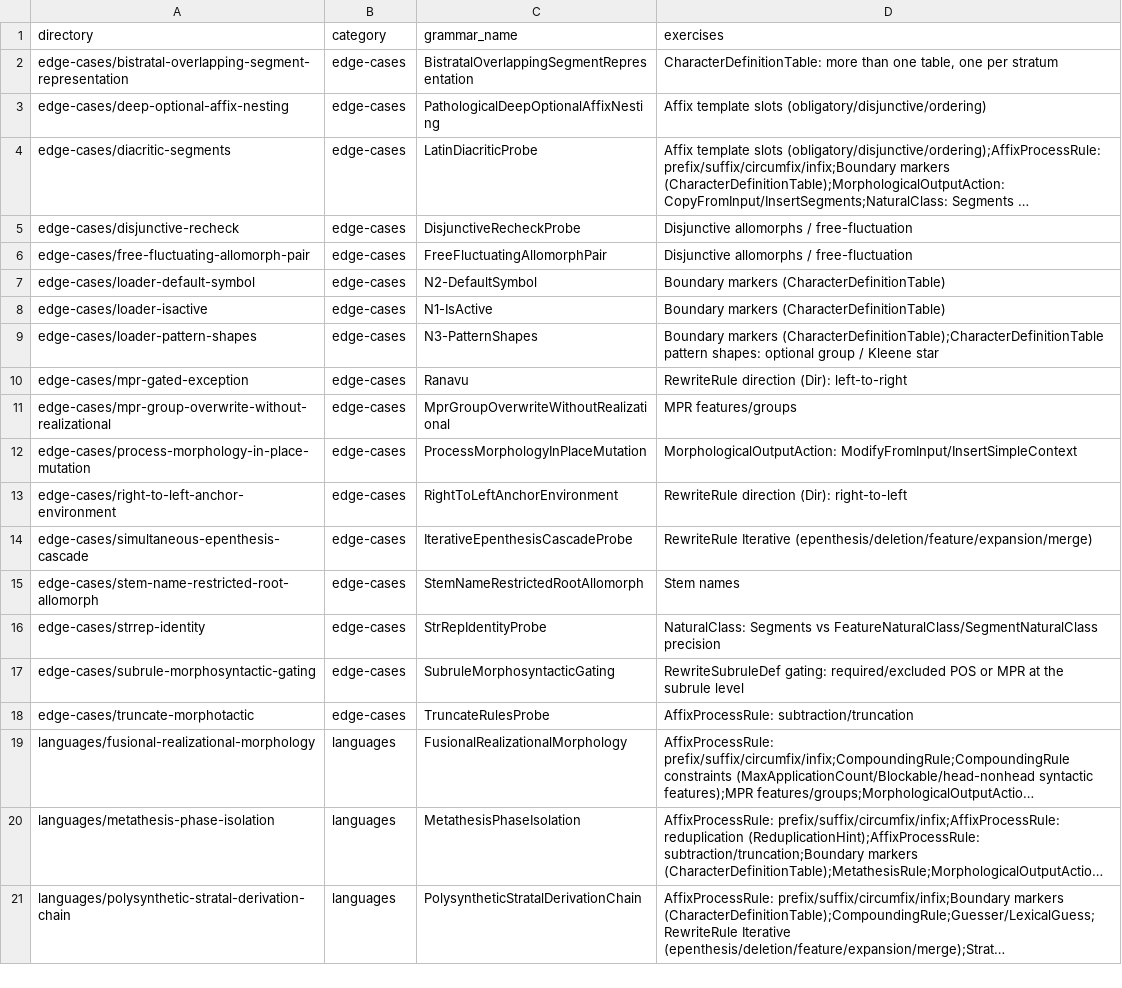
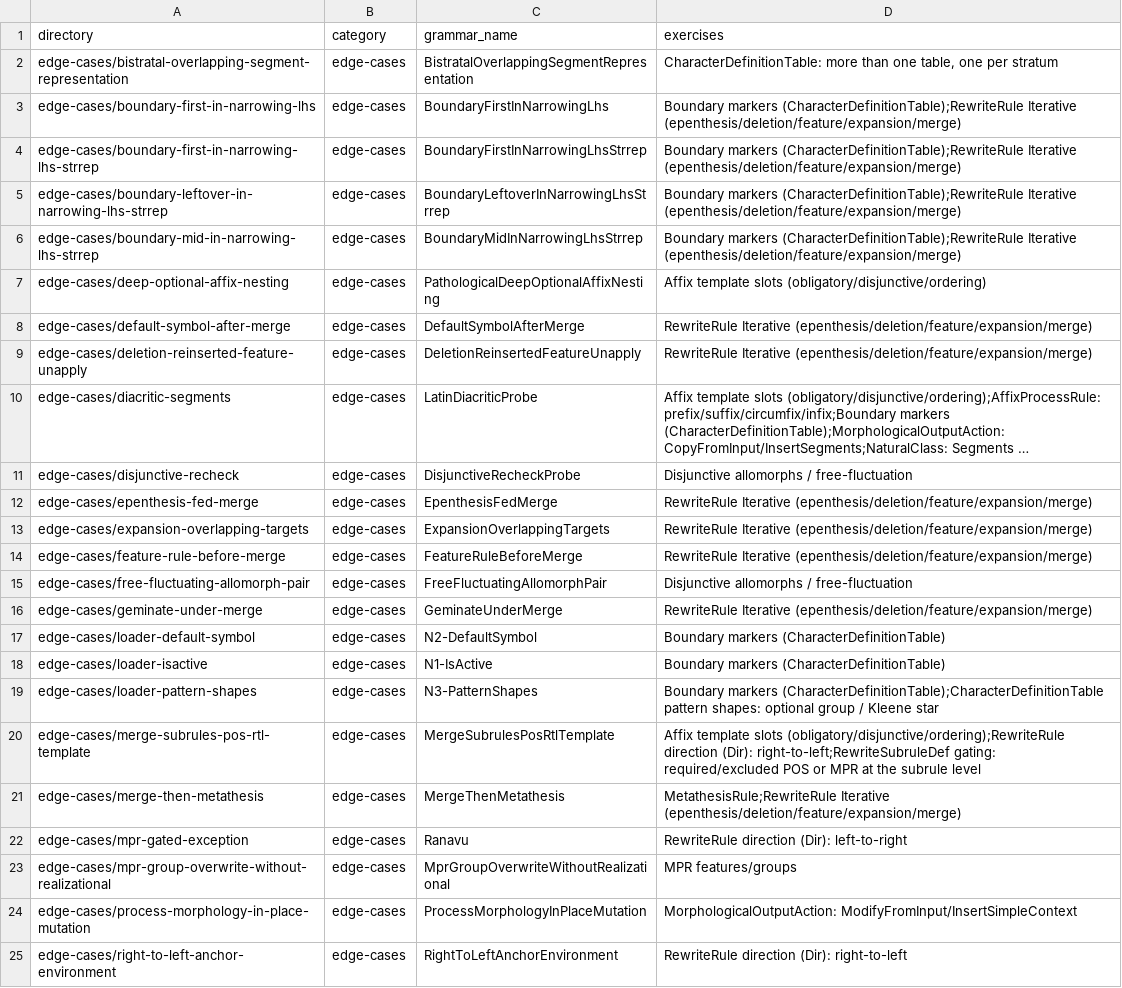
Before and after one commit to sillsdev/machine, a CSV file: conformance/fixtures.csv, drawn as a sheet; only a part is shown; the shorter side is filled out with more unchanged rows; long unchanged cells end in …; the diff covers the shown part only; the diff names each change by its address in the sheet, - before the commit and + after, or states it on an @@ line.

```diff
--- a/conformance/fixtures.csv
+++ b/conformance/fixtures.csv
+row 3: edge-cases/boundary-first-in-narrowing-lhs | edge-cases | BoundaryFirstInNarrowingLhs | Boundary markers (CharacterDefinitionTable);RewriteRule Iterative (epenthesis/deletion/feature/expansion/merge)
+row 4: edge-cases/boundary-first-in-narrowing-lhs-strrep | edge-cases | BoundaryFirstInNarrowingLhsStrrep | Boundary markers (CharacterDefinitionTable);RewriteRule Iterative (epenthesis/deletion/feature/expansion/merge)
+row 5: edge-cases/boundary-leftover-in-narrowing-lhs-strrep | edge-cases | BoundaryLeftoverInNarrowingLhsStrrep | Boundary markers (CharacterDefinitionTable);RewriteRule Iterative (epenthesis/deletion/feature/expansion/merge)
+row 6: edge-cases/boundary-mid-in-narrowing-lhs-strrep | edge-cases | BoundaryMidInNarrowingLhsStrrep | Boundary markers (CharacterDefinitionTable);RewriteRule Iterative (epenthesis/deletion/feature/expansion/merge)
+row 8: edge-cases/default-symbol-after-merge | edge-cases | DefaultSymbolAfterMerge | RewriteRule Iterative (epenthesis/deletion/feature/expansion/merge)
+row 9: edge-cases/deletion-reinserted-feature-unapply | edge-cases | DeletionReinsertedFeatureUnapply | RewriteRule Iterative (epenthesis/deletion/feature/expansion/merge)
+row 12: edge-cases/epenthesis-fed-merge | edge-cases | EpenthesisFedMerge | RewriteRule Iterative (epenthesis/deletion/feature/expansion/merge)
+row 13: edge-cases/expansion-overlapping-targets | edge-cases | ExpansionOverlappingTargets | RewriteRule Iterative (epenthesis/deletion/feature/expansion/merge)
+row 14: edge-cases/feature-rule-before-merge | edge-cases | FeatureRuleBeforeMerge | RewriteRule Iterative (epenthesis/deletion/feature/expansion/merge)
+row 16: edge-cases/geminate-under-merge | edge-cases | GeminateUnderMerge | RewriteRule Iterative (epenthesis/deletion/feature/expansion/merge)
+row 20: edge-cases/merge-subrules-pos-rtl-template | edge-cases | MergeSubrulesPosRtlTemplate | Affix template slots (obligatory/disjunctive/ordering);RewriteRule direction (Dir): right-to-left;RewriteSubruleDef gating: required/excluded POS or MPR at the subrule level
+row 21: edge-cases/merge-then-metathesis | edge-cases | MergeThenMetathesis | MetathesisRule;RewriteRule Iterative (epenthesis/deletion/feature/expansion/merge)
```
Also changed, not shown: 2 added rows elsewhere in this file, conformance/construct-claim-corroboration.tsv, conformance/coverage.csv, 48 other files.
